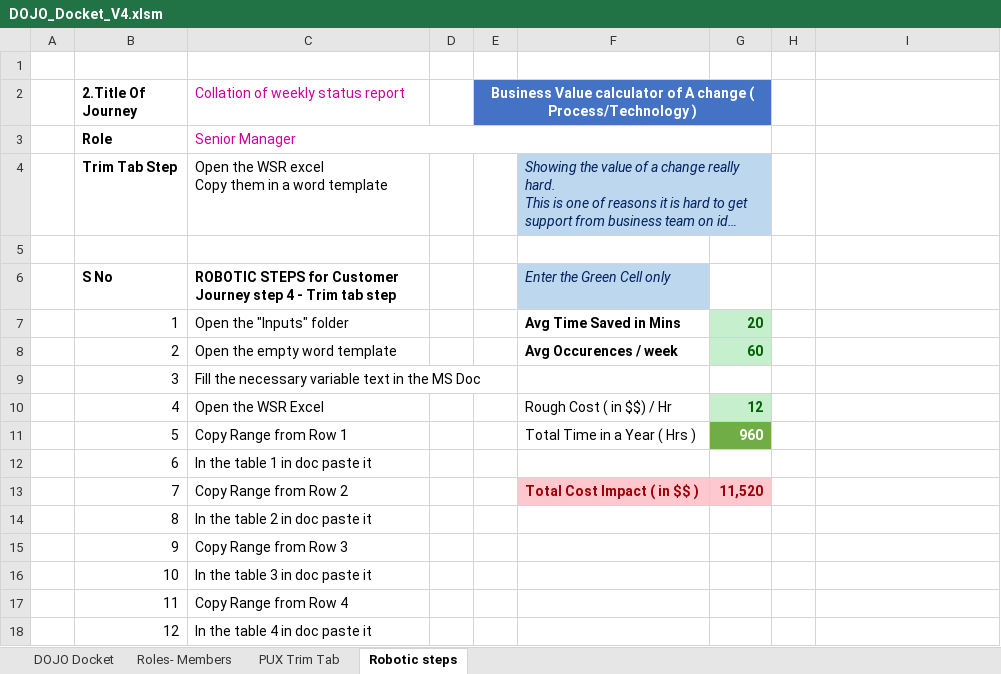
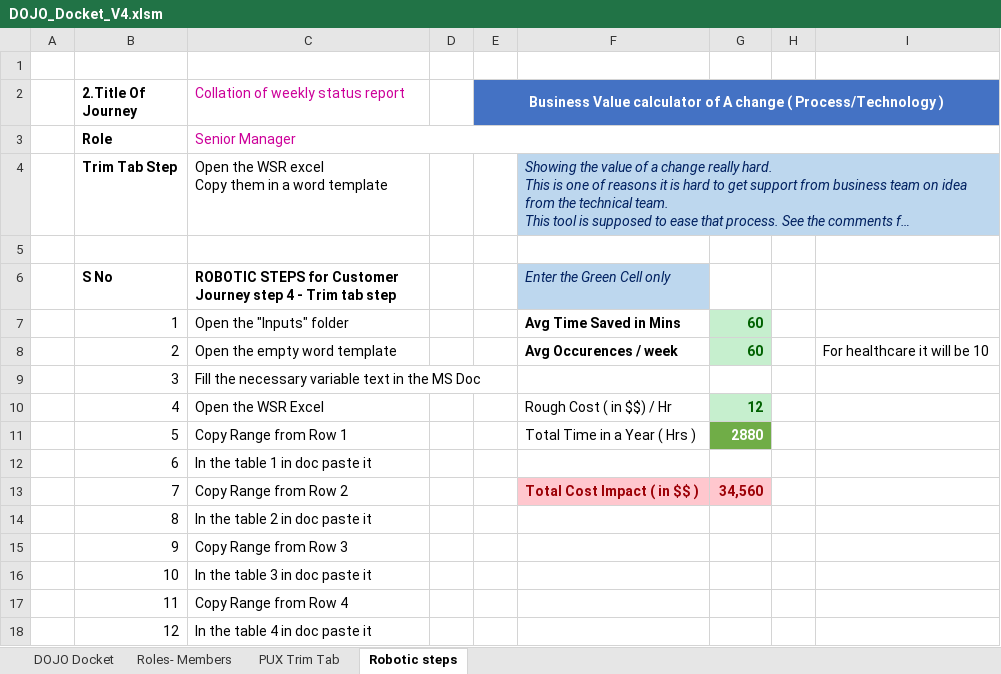
Before and after one commit to tinymagiq/hipoha-framework, an Excel workbook: Downloads/DOJO_Docket_V4.xlsm, sheet Robotic steps, drawn as a sheet; only a part is shown; long unchanged cells end in …; values as stored, in another font and other column widths than the file's, no borders; table styles not drawn; the diff names each change by its address in the sheet, - before the commit and + after, or states it on an @@ line.

```diff
--- a/Downloads/DOJO_Docket_V4.xlsm (sheet Robotic steps)
+++ b/Downloads/DOJO_Docket_V4.xlsm (sheet Robotic steps)
-E2:G2 merged
+E2:I2 merged
-H2:I2 fill: none
+H2:I2 fill: #4472C4
-C3:G3 merged
+C3:I3 merged
-F4:G4 merged
+F4:I4 merged
-H4:I4 fill: none
+H4:I4 fill: #BDD7EE
-G7: 20
+G7: 60
-I8: (empty)
+I8: For healthcare it will be 10
-G11: 960
+G11: 2880
-G13: 11,520
+G13: 34,560
```
Also changed, not shown: formulas that keep their value, Downloads/PUX with CJM macro V5.0.xlsm, 6 other files.
